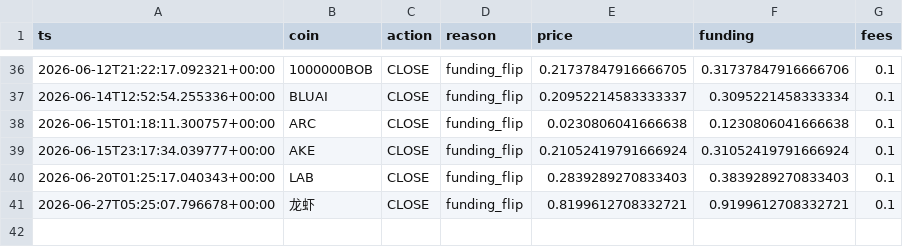
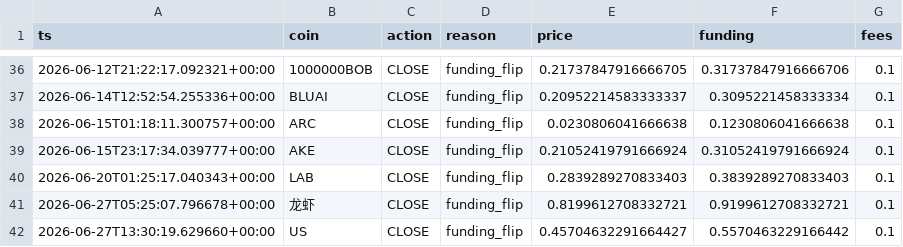
Before and after one commit to AlexeyKharin06/bots-cluster-, a CSV file: memory/trade/paper_v1/paper_trades_funding.csv, drawn as a sheet; only a part is shown, gaps mark what is left out.

```diff
--- a/memory/trade/paper_v1/paper_trades_funding.csv
+++ b/memory/trade/paper_v1/paper_trades_funding.csv
@@ -41 +41,2 @@ ts,coin,action,reason,price,funding,fees
 2026-06-27T05:25:07.796678+00:00,龙虾,CLOSE,funding_flip,0.8199612708332721,0.9199612708332721,0.1
+2026-06-27T13:30:19.629660+00:00,US,CLOSE,funding_flip,0.45704632291664427,0.5570463229166442,0.1
```
Also changed, not shown: memory/trade/paper_v1/paper_trades_breakout.csv, memory/trade/paper_v1/paper_trades_grid.csv, 8 other files.
